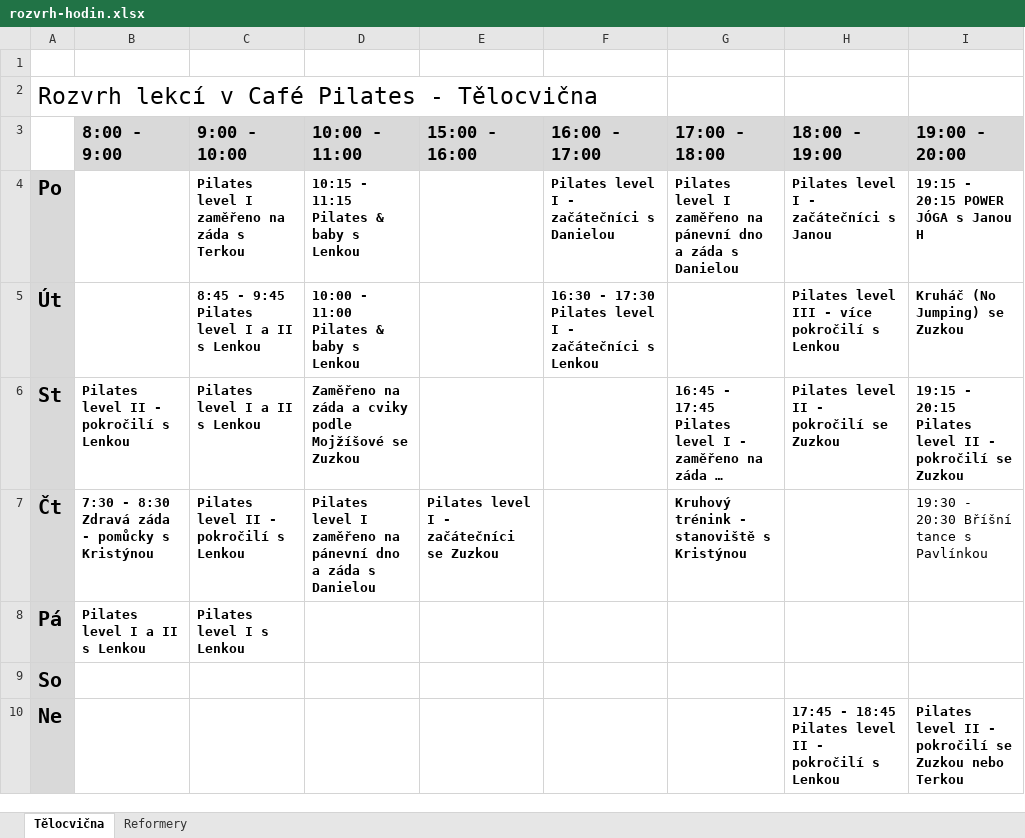
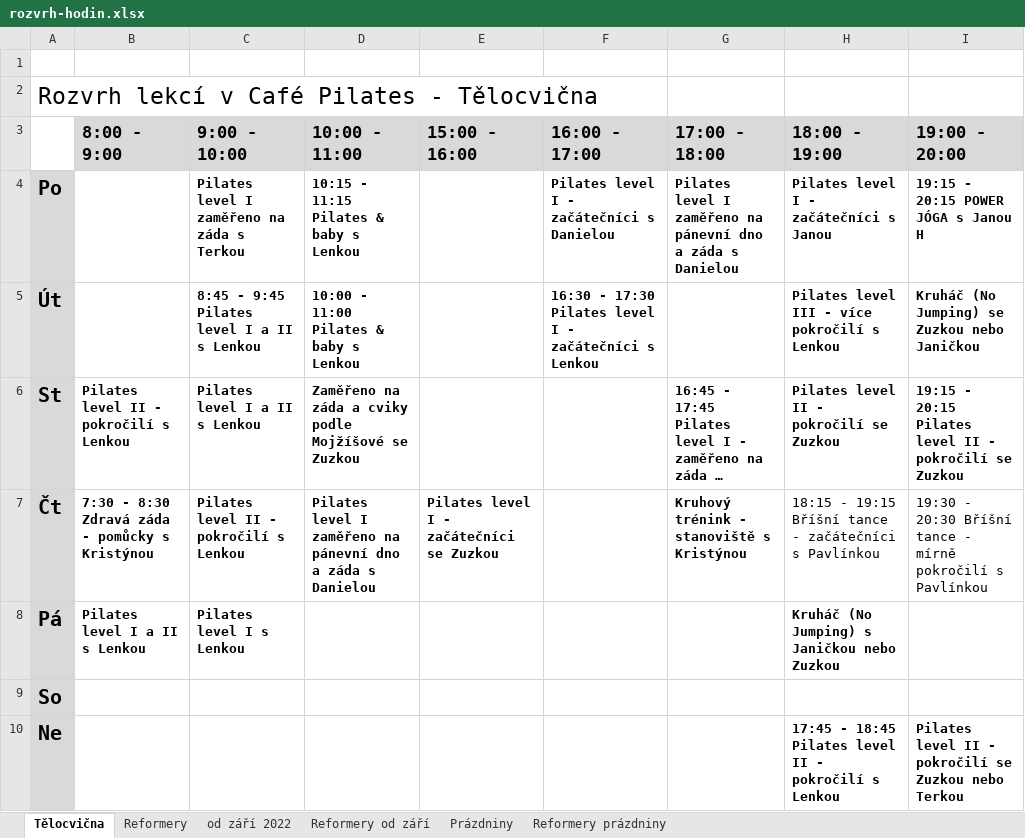
Before and after one commit to davidrynes/cafepilates, an Excel workbook: documents/rozvrh-hodin.xlsx, sheet Tělocvična, drawn as a sheet; long unchanged cells end in …; values as stored, in another font and other column widths than the file's, no borders; charts and pictures not drawn; the diff names each change by its address in the sheet, - before the commit and + after, or states it on an @@ line.

```diff
--- a/documents/rozvrh-hodin.xlsx (sheet Tělocvična)
+++ b/documents/rozvrh-hodin.xlsx (sheet Tělocvična)
+sheet tab: od září 2022
+sheet tab: Reformery od září
+sheet tab: Prázdniny
+sheet tab: Reformery prázdniny
-I5 (19:00 - 20:00): Kruháč (No Jumping) se Zuzkou
+I5 (19:00 - 20:00): Kruháč (No Jumping) se Zuzkou nebo Janičkou
-H7 (18:00 - 19:00): (empty)
+H7 (18:00 - 19:00): 18:15 - 19:15 Bříšní tance - začátečníci s Pavlínkou
-I7 (19:00 - 20:00): …Bříšní tance s Pavlínkou
+I7 (19:00 - 20:00): …Bříšní tance - mírně pokročilí s Pavlínkou
-H8 (18:00 - 19:00): (empty)
+H8 (18:00 - 19:00): Kruháč (No Jumping) s Janičkou nebo Zuzkou
```
Also changed, not shown: charts or pictures.
